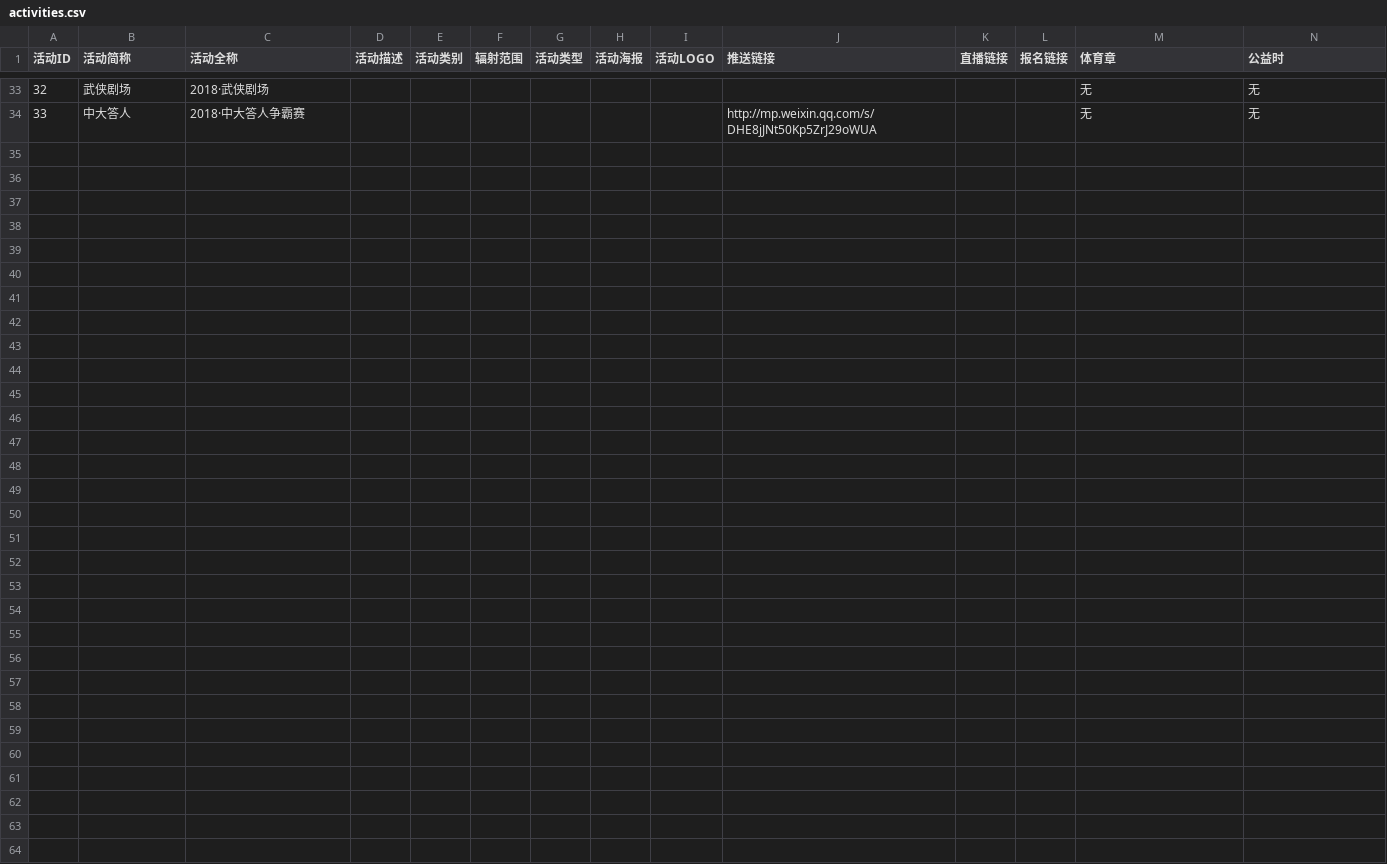
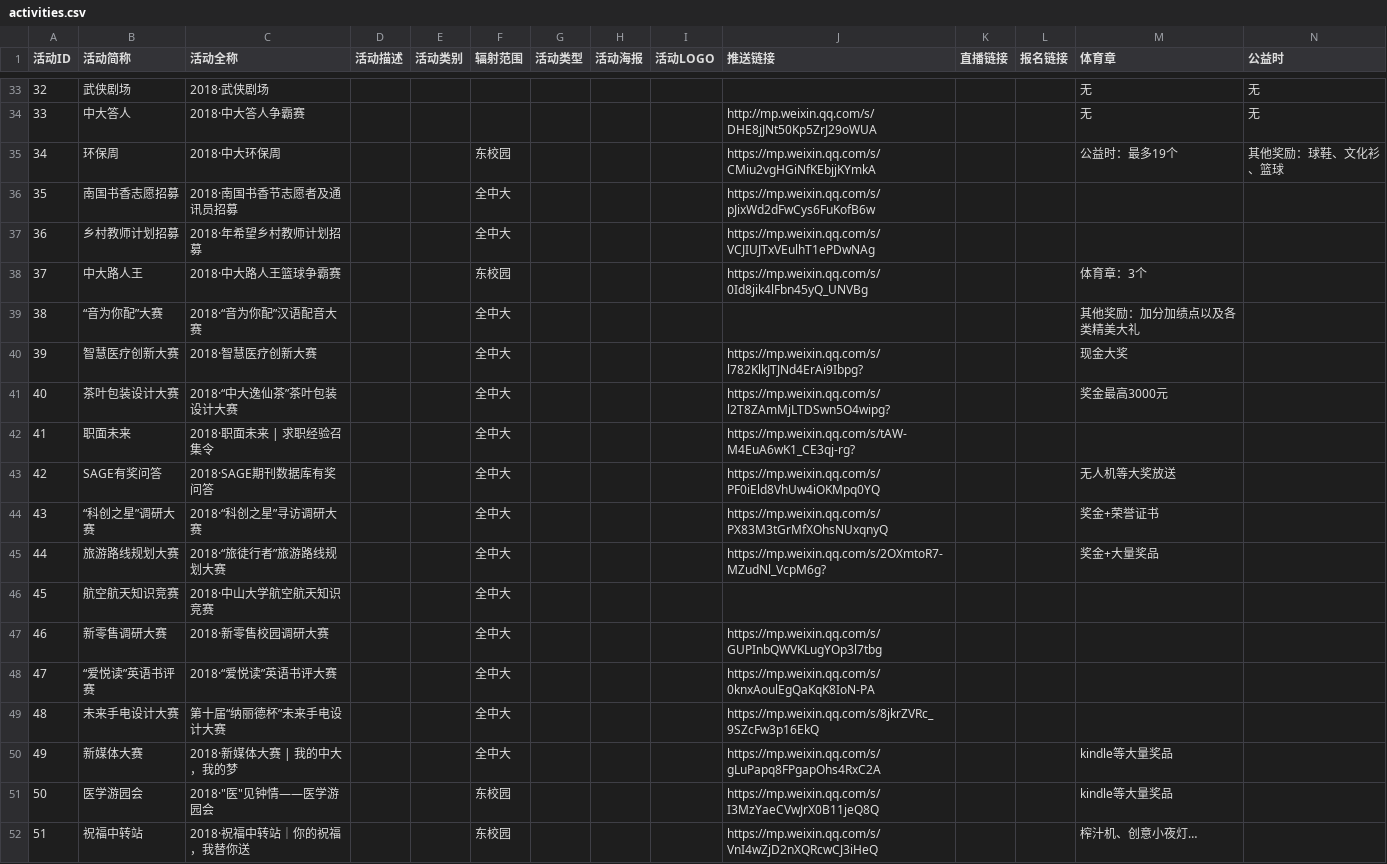
Before and after one commit to sunyatsuntobee/server, a CSV file: sample_data/activities.csv, drawn as a sheet; only a part is shown, gaps mark what is left out; rows hold the shown columns only; the diff names each change by its address in the sheet, - before the commit and + after, or states it on an @@ line.

Commit message:
Update activities.csv

```diff
--- a/sample_data/activities.csv
+++ b/sample_data/activities.csv
+row 35: 34 | 环保周 | 2018·中大环保周 |  |  | 东校园 |  |  |  | https://mp.weixin.qq.com/s/CMiu2vgHGiNfKEbjjKYmkA |  |  | 公益时：最多19个 | 其他奖励：球鞋、文化衫、篮球
+row 36: 35 | 南国书香志愿招募 | 2018·南国书香节志愿者及通讯员招募 |  |  | 全中大 |  |  |  | https://mp.weixin.qq.com/s/pJixWd2dFwCys6FuKofB6w
+row 37: 36 | 乡村教师计划招募 | 2018·年希望乡村教师计划招募 |  |  | 全中大 |  |  |  | https://mp.weixin.qq.com/s/VCJIUJTxVEulhT1ePDwNAg
+row 38: 37 | 中大路人王 | 2018·中大路人王篮球争霸赛 |  |  | 东校园 |  |  |  | https://mp.weixin.qq.com/s/0Id8jik4lFbn45yQ_UNVBg |  |  | 体育章：3个
+row 39: 38 | “音为你配”大赛 | 2018·“音为你配”汉语配音大赛 |  |  | 全中大 |  |  |  |  |  |  | 其他奖励：加分加绩点以及各类精美大礼
+row 40: 39 | 智慧医疗创新大赛 | 2018·智慧医疗创新大赛 |  |  | 全中大 |  |  |  | https://mp.weixin.qq.com/s/l782KlkJTJNd4ErAi9Ibpg? |  |  | 现金大奖
+row 41: 40 | 茶叶包装设计大赛 | 2018·“中大逸仙茶”茶叶包装设计大赛 |  |  | 全中大 |  |  |  | https://mp.weixin.qq.com/s/l2T8ZAmMjLTDSwn5O4wipg? |  |  | 奖金最高3000元
+row 42: 41 | 职面未来 | 2018·职面未来 | 求职经验召集令 |  |  | 全中大 |  |  |  | https://mp.weixin.qq.com/s/tAW-M4EuA6wK1_CE3qj-rg?
+row 43: 42 | SAGE有奖问答 | 2018·SAGE期刊数据库有奖问答 |  |  | 全中大 |  |  |  | https://mp.weixin.qq.com/s/PF0iEld8VhUw4iOKMpq0YQ |  |  | 无人机等大奖放送
+row 44: 43 | “科创之星”调研大赛 | 2018·“科创之星”寻访调研大赛 |  |  | 全中大 |  |  |  | https://mp.weixin.qq.com/s/PX83M3tGrMfXOhsNUxqnyQ |  |  | 奖金+荣誉证书
+row 45: 44 | 旅游路线规划大赛 | 2018·“旅徒行者”旅游路线规划大赛 |  |  | 全中大 |  |  |  | https://mp.weixin.qq.com/s/2OXmtoR7-MZudNl_VcpM6g? |  |  | 奖金+大量奖品
+row 46: 45 | 航空航天知识竞赛 | 2018·中山大学航空航天知识竞赛 |  |  | 全中大
+row 47: 46 | 新零售调研大赛 | 2018·新零售校园调研大赛 |  |  | 全中大 |  |  |  | https://mp.weixin.qq.com/s/GUPInbQWVKLugYOp3l7tbg
+row 48: 47 | “爱悦读”英语书评赛 | 2018·“爱悦读”英语书评大赛 |  |  | 全中大 |  |  |  | https://mp.weixin.qq.com/s/0knxAoulEgQaKqK8IoN-PA
+row 49: 48 | 未来手电设计大赛 | 第十届“纳丽德杯”未来手电设计大赛 |  |  | 全中大 |  |  |  | https://mp.weixin.qq.com/s/8jkrZVRc_9SZcFw3p16EkQ
+row 50: 49 | 新媒体大赛 | 2018·新媒体大赛 | 我的中大，我的梦 |  |  | 全中大 |  |  |  | https://mp.weixin.qq.com/s/gLuPapq8FPgapOhs4RxC2A |  |  | kindle等大量奖品
+row 51: 50 | 医学游园会 | 2018·"医"见钟情——医学游园会 |  |  | 东校园 |  |  |  | https://mp.weixin.qq.com/s/I3MzYaeCVwJrX0B11jeQ8Q |  |  | kindle等大量奖品
+row 52: 51 | 祝福中转站 | 2018·祝福中转站｜你的祝福，我替你送 |  |  | 东校园 |  |  |  | https://mp.weixin.qq.com/s/VnI4wZjD2nXQRcwCJ3iHeQ |  |  | 榨汁机、创意小夜灯…
```
